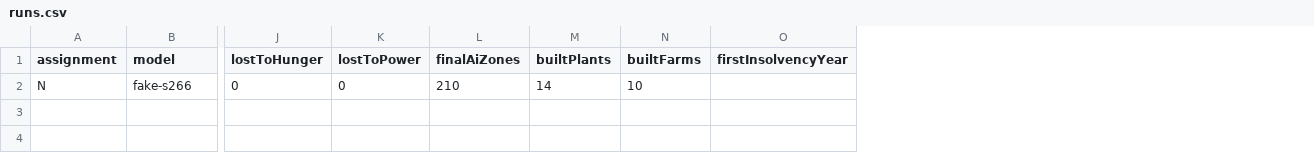
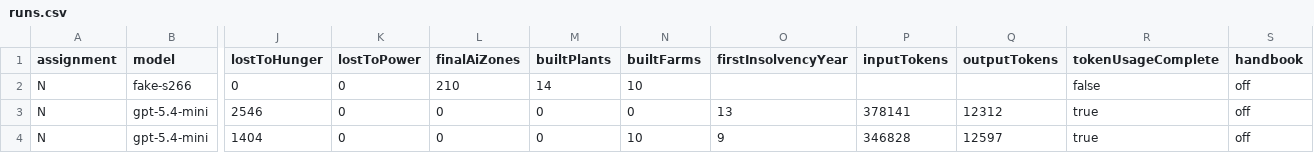
Before and after one commit to Dzaecko/Dipolis, a CSV file: docs/results/model-runs/runs.csv, drawn as a sheet; only a part is shown, gaps mark what is left out; rows hold the shown columns only; the diff names each change by its address in the sheet, - before the commit and + after, or states it on an @@ line.

```diff
--- a/docs/results/model-runs/runs.csv
+++ b/docs/results/model-runs/runs.csv
+column P (inputTokens), empty
+column Q (outputTokens), empty
+column R (tokenUsageComplete), row 2: false
+column S (handbook), row 2: off
+row 3: N | gpt-5.4-mini | 2546 | 0 | 0 | 0 | 0 | 13 | 378141 | 12312 | true | off
+row 4: N | gpt-5.4-mini | 1404 | 0 | 0 | 0 | 10 | 9 | 346828 | 12597 | true | off
```
Also changed, not shown: 32 other files.
